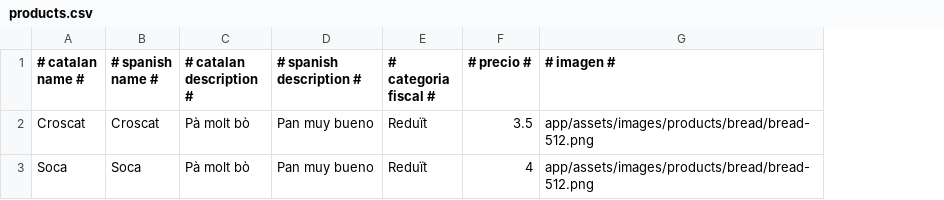
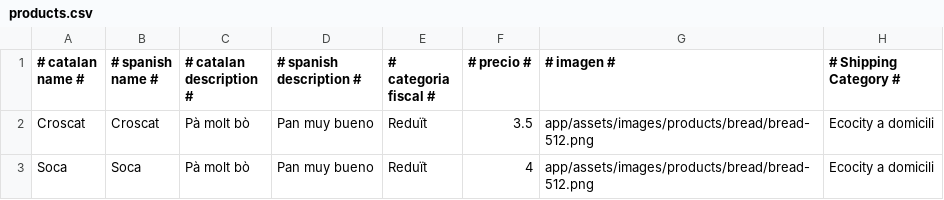
Before and after one commit to ferrandezraul/spree_store, a CSV file: db/products.csv, drawn as a sheet; the diff names each change by its address in the sheet, - before the commit and + after, or states it on an @@ line.

Commit message:
Fix encoding in test files for unicode characters. Continue development from ProductCSV object

```diff
--- a/db/products.csv
+++ b/db/products.csv
+column H (# Shipping Category #), rows 2-3: Ecocity a domicili | Ecocity a domicili
```
Also changed, not shown: 8 other files.
